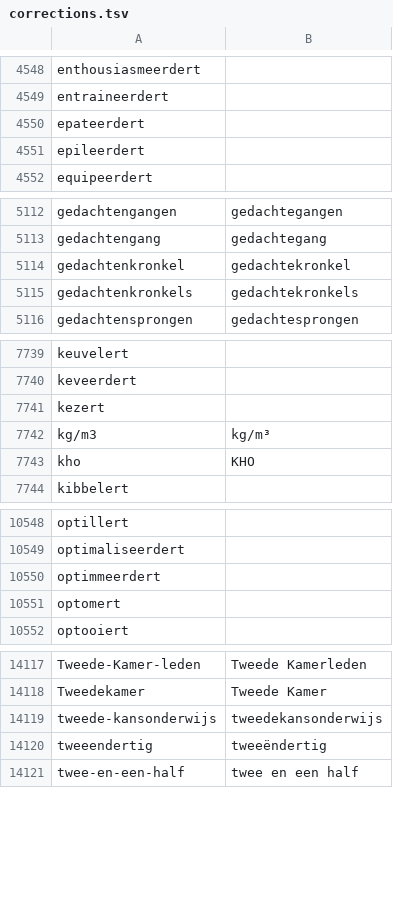
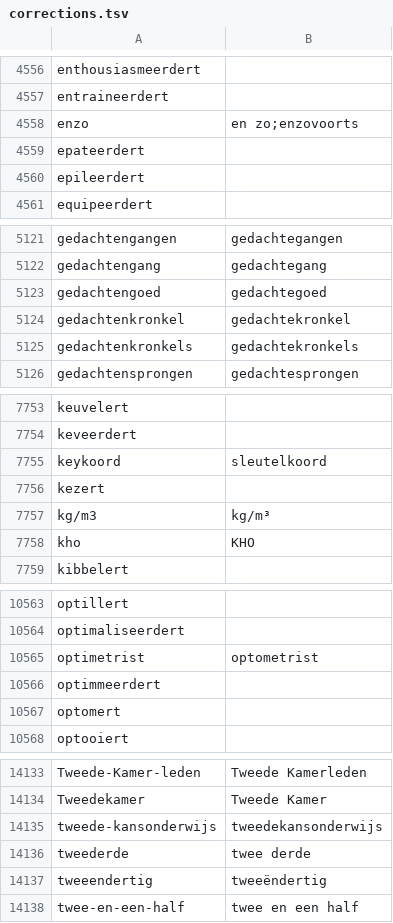
Before and after one commit to OpenTaal/opentaal-wordlist, a TSV file: elements/corrections.tsv, drawn as a sheet; only a part is shown, gaps mark what is left out; the diff covers the shown part only.

```diff
--- a/elements/corrections.tsv
+++ b/elements/corrections.tsv
@@ -4549,2 +4557,3 @@ enthousiasmeerdert
 entraineerdert	
+enzo	en zo;enzovoorts
 epateerdert	
@@ -5113,2 +5122,3 @@ gedachtengangen	gedachtegangen
 gedachtengang	gedachtegang
+gedachtengoed	gedachtegoed
 gedachtenkronkel	gedachtekronkel
@@ -7740,2 +7754,3 @@ keuvelert
 keveerdert	
+keykoord	sleutelkoord
 kezert	
@@ -10549,2 +10564,3 @@ optillert
 optimaliseerdert	
+optimetrist	optometrist
 optimmeerdert	
@@ -14119,2 +14135,3 @@ Tweedekamer	Tweede Kamer
 tweede-kansonderwijs	tweedekansonderwijs
+tweederde	twee derde
 tweeendertig	tweeëndertig
```
Also changed, not shown: 13 added rows elsewhere in this file, 7 other files.
